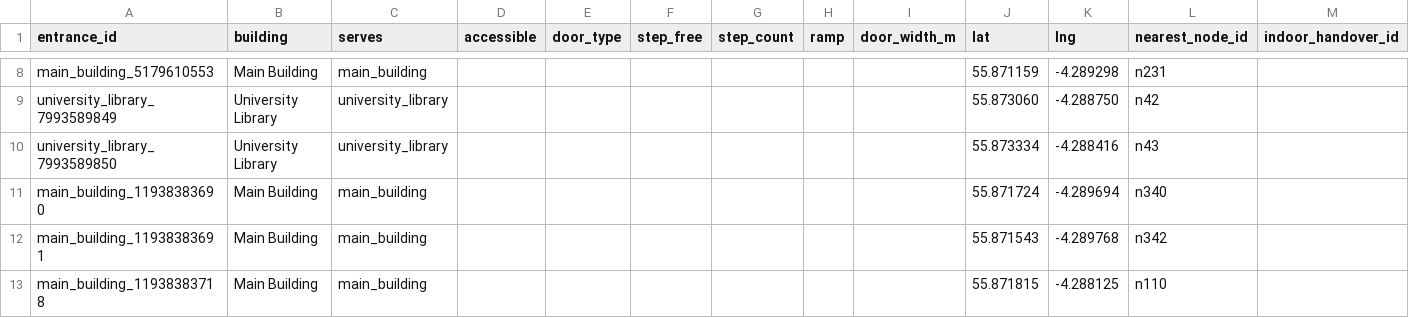
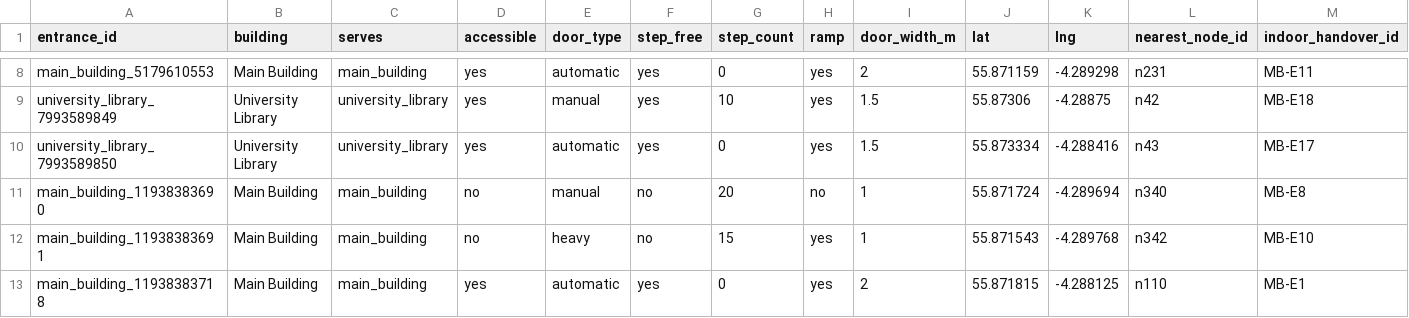
Before and after one commit to kobe8244/gilmorehill-campus-nav, a CSV file: survey/entrances.csv, drawn as a sheet; only a part is shown, gaps mark what is left out; the diff covers the shown part only; the diff names each change by its address in the sheet, - before the commit and + after, or states it on an @@ line.

```diff
--- a/survey/entrances.csv
+++ b/survey/entrances.csv
-D8:D10 (accessible): (empty)
+D8:D10 (accessible): yes
-E8 (door_type): (empty)
+E8 (door_type): automatic
-F8:F10 (step_free): (empty)
+F8:F10 (step_free): yes
-G8 (step_count): (empty)
+G8 (step_count): 0
-H8:H10 (ramp): (empty)
+H8:H10 (ramp): yes
-I8 (door_width_m): (empty)
+I8 (door_width_m): 2
-M8 (indoor_handover_id): (empty)
+M8 (indoor_handover_id): MB-E11
-E9 (door_type): (empty)
+E9 (door_type): manual
-G9 (step_count): (empty)
+G9 (step_count): 10
-I9:I10 (door_width_m): (empty)
+I9:I10 (door_width_m): 1.5
-J9 (lat): 55.873060
+J9 (lat): 55.87306
-K9 (lng): -4.288750
+K9 (lng): -4.28875
-M9 (indoor_handover_id): (empty)
+M9 (indoor_handover_id): MB-E18
-E10 (door_type): (empty)
+E10 (door_type): automatic
-G10 (step_count): (empty)
+G10 (step_count): 0
-M10 (indoor_handover_id): (empty)
+M10 (indoor_handover_id): MB-E17
-D11:D12 (accessible): (empty)
+D11:D12 (accessible): no
-E11 (door_type): (empty)
+E11 (door_type): manual
-F11:F12 (step_free): (empty)
+F11:F12 (step_free): no
-G11 (step_count): (empty)
+G11 (step_count): 20
-H11 (ramp): (empty)
+H11 (ramp): no
-I11:I12 (door_width_m): (empty)
+I11:I12 (door_width_m): 1
-M11 (indoor_handover_id): (empty)
+M11 (indoor_handover_id): MB-E8
-E12 (door_type): (empty)
+E12 (door_type): heavy
-G12 (step_count): (empty)
+G12 (step_count): 15
-H12:H13 (ramp): (empty)
+H12:H13 (ramp): yes
-M12 (indoor_handover_id): (empty)
+M12 (indoor_handover_id): MB-E10
-D13 (accessible): (empty)
+D13 (accessible): yes
-E13 (door_type): (empty)
+E13 (door_type): automatic
-F13 (step_free): (empty)
+F13 (step_free): yes
-G13 (step_count): (empty)
+G13 (step_count): 0
-I13 (door_width_m): (empty)
+I13 (door_width_m): 2
-M13 (indoor_handover_id): (empty)
+M13 (indoor_handover_id): MB-E1
```
Also changed, not shown: 101 edited cells elsewhere in this file, survey/segments.csv, 1 other file.
